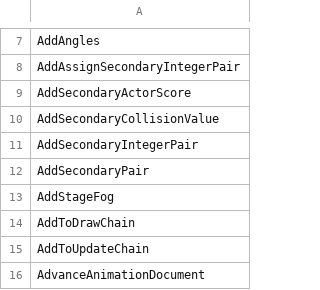
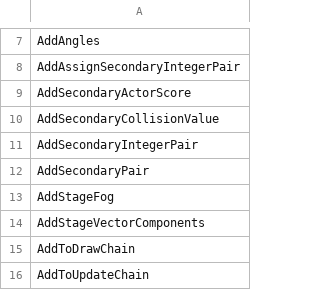
Before and after one commit to N0zoM1z0/th11, a CSV file: config/implemented.csv, drawn as a sheet; only a part is shown, gaps mark what is left out; the shorter side is filled out with more unchanged rows; the diff names each change by its address in the sheet, - before the commit and + after, or states it on an @@ line.

```diff
--- a/config/implemented.csv
+++ b/config/implemented.csv
+row 14: AddStageVectorComponents
```
Also changed, not shown: config/function-boundaries.csv, config/function-origins.csv, 9 other files.
